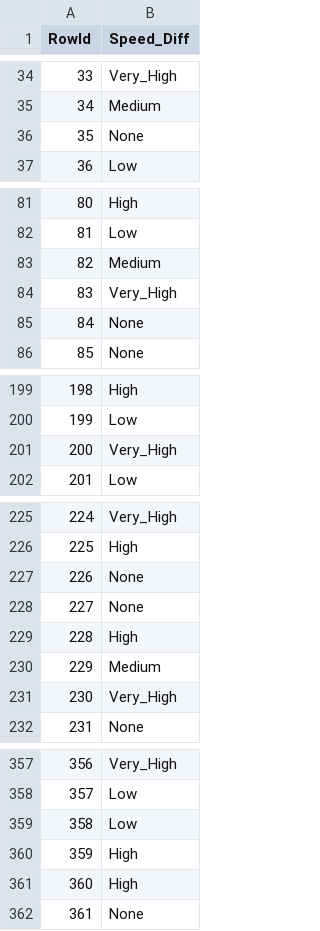
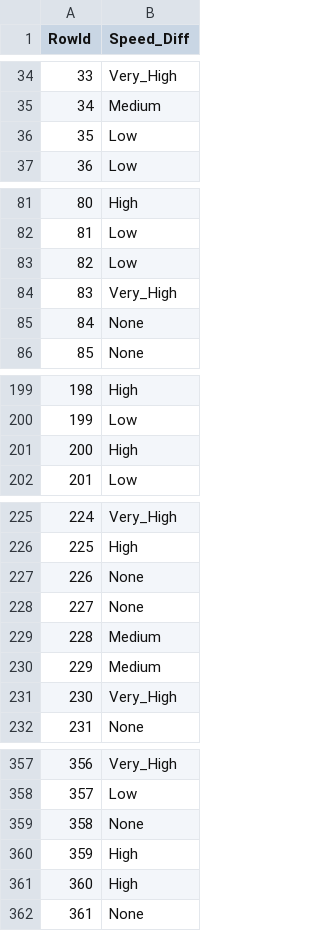
Before and after one commit to eduardaspereira/DAA, a CSV file: submission_especialistas_ULTRA_PLUS.csv (was submission_especialistas_ULTRA.csv), drawn as a sheet; only a part is shown, gaps mark what is left out; the diff covers the shown part only.

```diff
--- a/submission_especialistas_ULTRA.csv
+++ b/submission_especialistas_ULTRA_PLUS.csv
@@ -35,3 +35,3 @@ RowId,Speed_Diff
 34,Medium
-35,None
+35,Low
 36,Low
@@ -82,3 +82,3 @@ RowId,Speed_Diff
 81,Low
-82,Medium
+82,Low
 83,Very_High
@@ -200,3 +200,3 @@ RowId,Speed_Diff
 199,Low
-200,Very_High
+200,High
 201,Low
@@ -228,3 +228,3 @@ RowId,Speed_Diff
 227,None
-228,High
+228,Medium
 229,Medium
@@ -358,3 +358,3 @@ RowId,Speed_Diff
 357,Low
-358,Low
+358,None
 359,High
```
Also changed, not shown: 7 edited cells elsewhere in this file, 1 other file.
